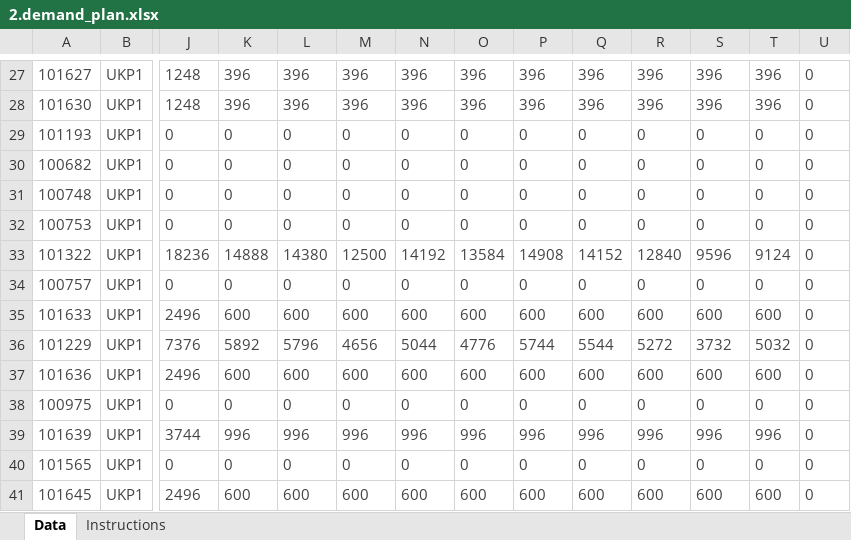
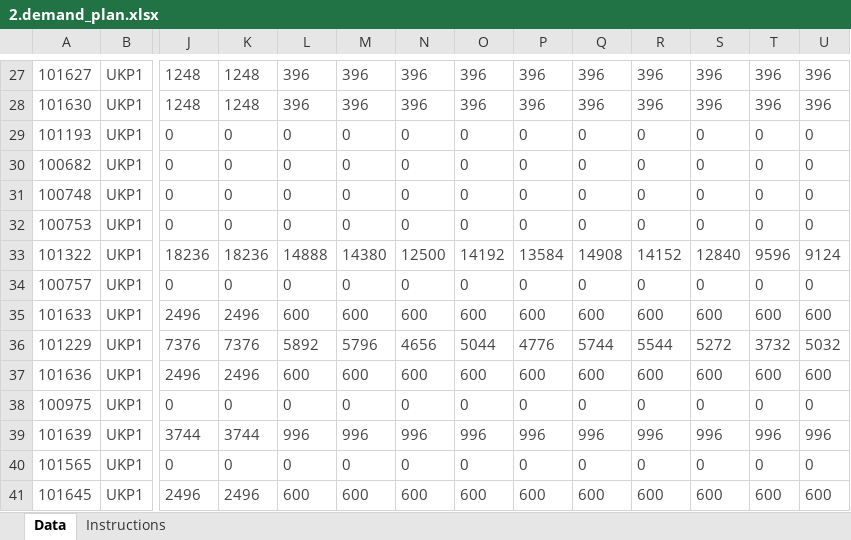
Before and after one commit to domcreatesAI/RCCP, an Excel workbook: uploads_templates/uploads_for_validation/2.demand_plan.xlsx, sheet Data, drawn as a sheet; only a part is shown, gaps mark what is left out; values as stored, in another font and other column widths than the file's, no borders; the diff covers the shown part only; the diff names each change by its address in the sheet, - before the commit and + after, or states it on an @@ line.

```diff
--- a/uploads_templates/uploads_for_validation/2.demand_plan.xlsx (sheet Data)
+++ b/uploads_templates/uploads_for_validation/2.demand_plan.xlsx (sheet Data)
-K27:K28: 396
+K27:K28: 1248
-U27:U28: 0
+U27:U28: 396
-K33: 14888
+K33: 18236
-L33: 14380
+L33: 14888
-M33: 12500
+M33: 14380
-N33: 14192
+N33: 12500
-O33: 13584
+O33: 14192
-P33: 14908
+P33: 13584
-Q33: 14152
+Q33: 14908
-R33: 12840
+R33: 14152
-S33: 9596
+S33: 12840
-T33: 9124
+T33: 9596
-U33: 0
+U33: 9124
-K35: 600
+K35: 2496
-U35: 0
+U35: 600
-K36: 5892
+K36: 7376
-L36: 5796
+L36: 5892
-M36: 4656
+M36: 5796
-N36: 5044
+N36: 4656
-O36: 4776
+O36: 5044
-P36: 5744
+P36: 4776
-Q36: 5544
+Q36: 5744
-R36: 5272
+R36: 5544
-S36: 3732
+S36: 5272
-T36: 5032
+T36: 3732
-U36: 0
+U36: 5032
-K37: 600
+K37: 2496
-U37: 0
+U37: 600
-K39: 996
+K39: 3744
-U39: 0
+U39: 996
-K41: 600
+K41: 2496
-U41: 0
+U41: 600
```
Also changed, not shown: 1311 edited cells elsewhere in this sheet, formulas that keep their value, uploads_templates/uploads_for_validation/9.production_orders.xlsx, 58 other files.
